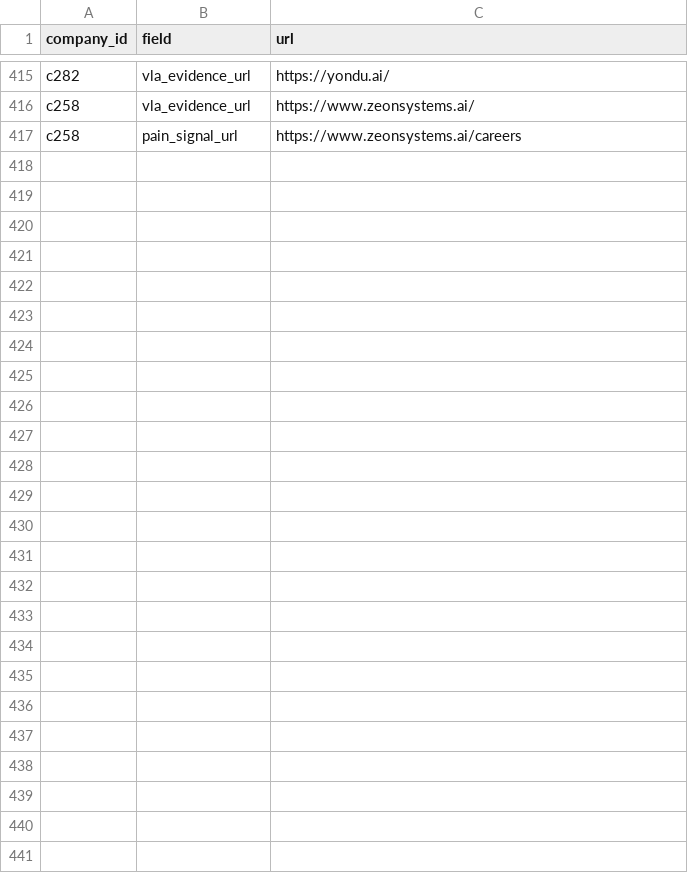
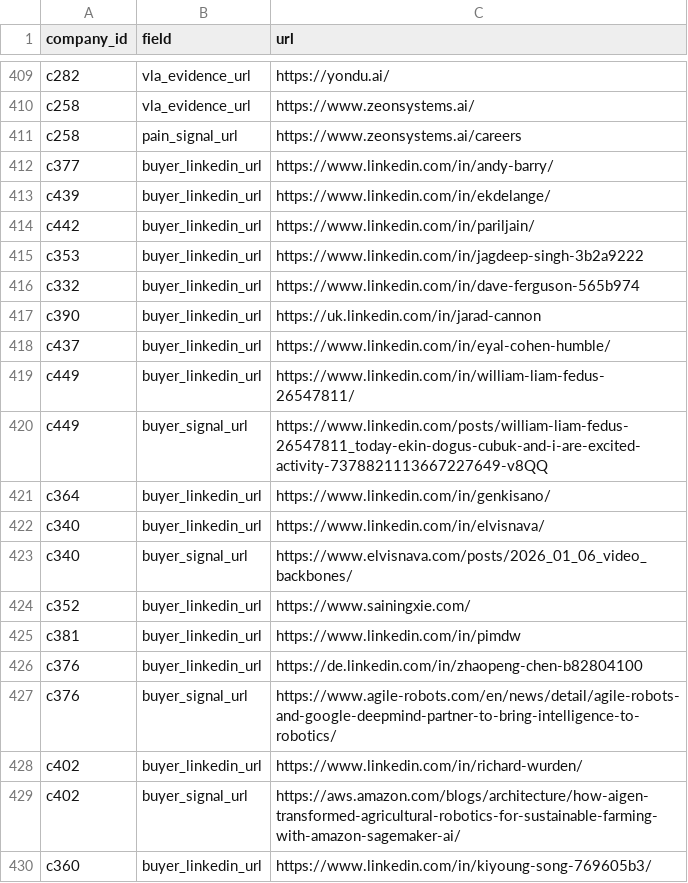
Before and after one commit to wyatthenryzoia-art/reflex-target-map, a CSV file: data/sources.csv, drawn as a sheet; only a part is shown, gaps mark what is left out; the diff covers the shown part only; the diff names each change by its address in the sheet, - before the commit and + after, or states it on an @@ line.

```diff
--- a/data/sources.csv
+++ b/data/sources.csv
+row 412: c377 | buyer_linkedin_url | https://www.linkedin.com/in/andy-barry/
+row 413: c439 | buyer_linkedin_url | https://www.linkedin.com/in/ekdelange/
+row 414: c442 | buyer_linkedin_url | https://www.linkedin.com/in/pariljain/
+row 415: c353 | buyer_linkedin_url | https://www.linkedin.com/in/jagdeep-singh-3b2a9222
+row 416: c332 | buyer_linkedin_url | https://www.linkedin.com/in/dave-ferguson-565b974
+row 417: c390 | buyer_linkedin_url | https://uk.linkedin.com/in/jarad-cannon
+row 418: c437 | buyer_linkedin_url | https://www.linkedin.com/in/eyal-cohen-humble/
+row 419: c449 | buyer_linkedin_url | https://www.linkedin.com/in/william-liam-fedus-26547811/
+row 420: c449 | buyer_signal_url | https://www.linkedin.com/posts/william-liam-fedus-26547811_today-ekin-dogus-cubuk-and-i-are-excited-activity-7378821113667227649-v8QQ
+row 421: c364 | buyer_linkedin_url | https://www.linkedin.com/in/genkisano/
+row 422: c340 | buyer_linkedin_url | https://www.linkedin.com/in/elvisnava/
+row 423: c340 | buyer_signal_url | https://www.elvisnava.com/posts/2026_01_06_video_backbones/
+row 424: c352 | buyer_linkedin_url | https://www.sainingxie.com/
+row 425: c381 | buyer_linkedin_url | https://www.linkedin.com/in/pimdw
+row 426: c376 | buyer_linkedin_url | https://de.linkedin.com/in/zhaopeng-chen-b82804100
+row 427: c376 | buyer_signal_url | https://www.agile-robots.com/en/news/detail/agile-robots-and-google-deepmind-partner-to-bring-intelligence-to-robotics/
+row 428: c402 | buyer_linkedin_url | https://www.linkedin.com/in/richard-wurden/
+row 429: c402 | buyer_signal_url | https://aws.amazon.com/blogs/architecture/how-aigen-transformed-agricultural-robotics-for-sustainable-farming-with-amazon-sagemaker-ai/
+row 430: c360 | buyer_linkedin_url | https://www.linkedin.com/in/kiyoung-song-769605b3/
```
Also changed, not shown: 25 added rows and 6 removed rows elsewhere in this file, data/companies.csv, 39 other files.
